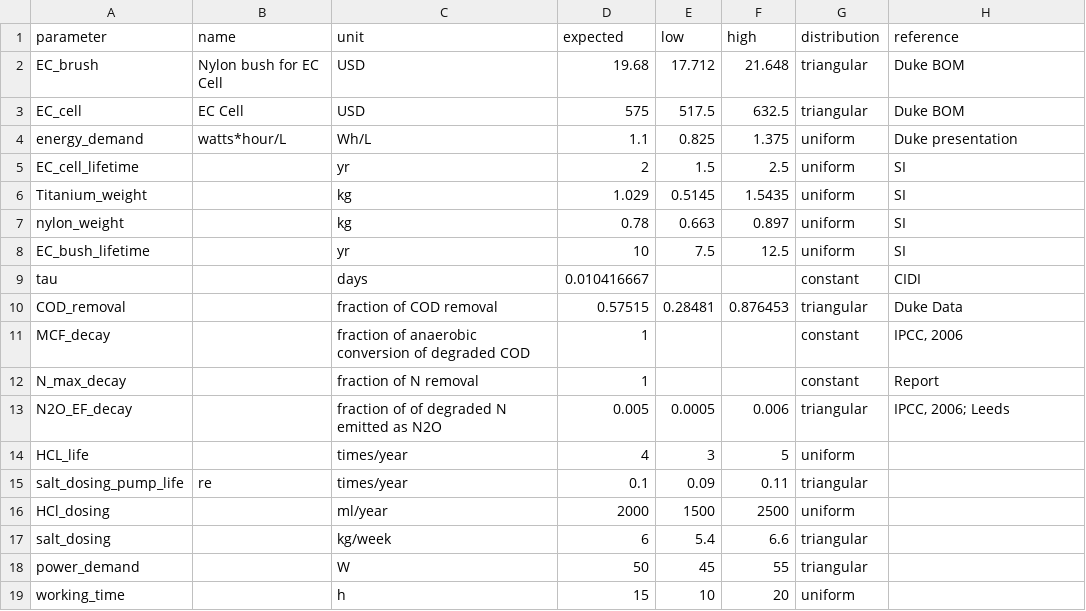
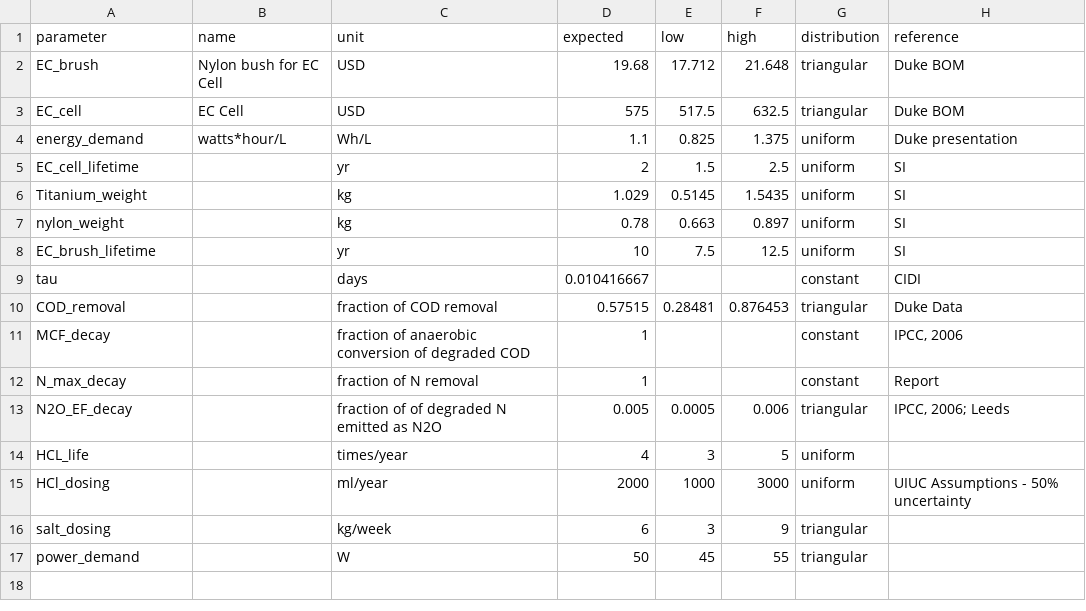
Before and after one commit to QSD-Group/QSDsan, a CSV file: qsdsan/data/sanunit_data/_ECR_reclaimer.csv, drawn as a sheet.

```diff
--- a/qsdsan/data/sanunit_data/_ECR_reclaimer.csv
+++ b/qsdsan/data/sanunit_data/_ECR_reclaimer.csv
@@ -7,3 +7,3 @@ Titanium_weight,,kg,1.029,0.5145,1.5435,uniform,SI
 nylon_weight,,kg,0.78,0.663,0.897,uniform,SI
-EC_bush_lifetime,,yr,10,7.5,12.5,uniform,SI
+EC_brush_lifetime,,yr,10,7.5,12.5,uniform,SI
 tau,,days,0.010416667,,,constant,CIDI
@@ -14,6 +14,4 @@ N2O_EF_decay,,fraction of of degraded N emitted as N2O,0.005,0.0005,0.006,triang
 HCL_life,,times/year,4,3,5,uniform,
-salt_dosing_pump_life,re,times/year,0.1,0.09,0.11,triangular,
-HCl_dosing,,ml/year,2000,1500,2500,uniform,
-salt_dosing,,kg/week,6,5.4,6.6,triangular,
+HCl_dosing,,ml/year,2000,1000,3000,uniform,UIUC Assumptions - 50% uncertainty
+salt_dosing,,kg/week,6,3,9,triangular,
 power_demand,,W,50,45,55,triangular,
-working_time,,h,15,10,20,uniform,
```
Also changed, not shown: qsdsan/data/sanunit_data/_ion_exchange_reclaimer.csv, qsdsan/data/sanunit_data/_primary_reclaimer.csv, 9 other files.
